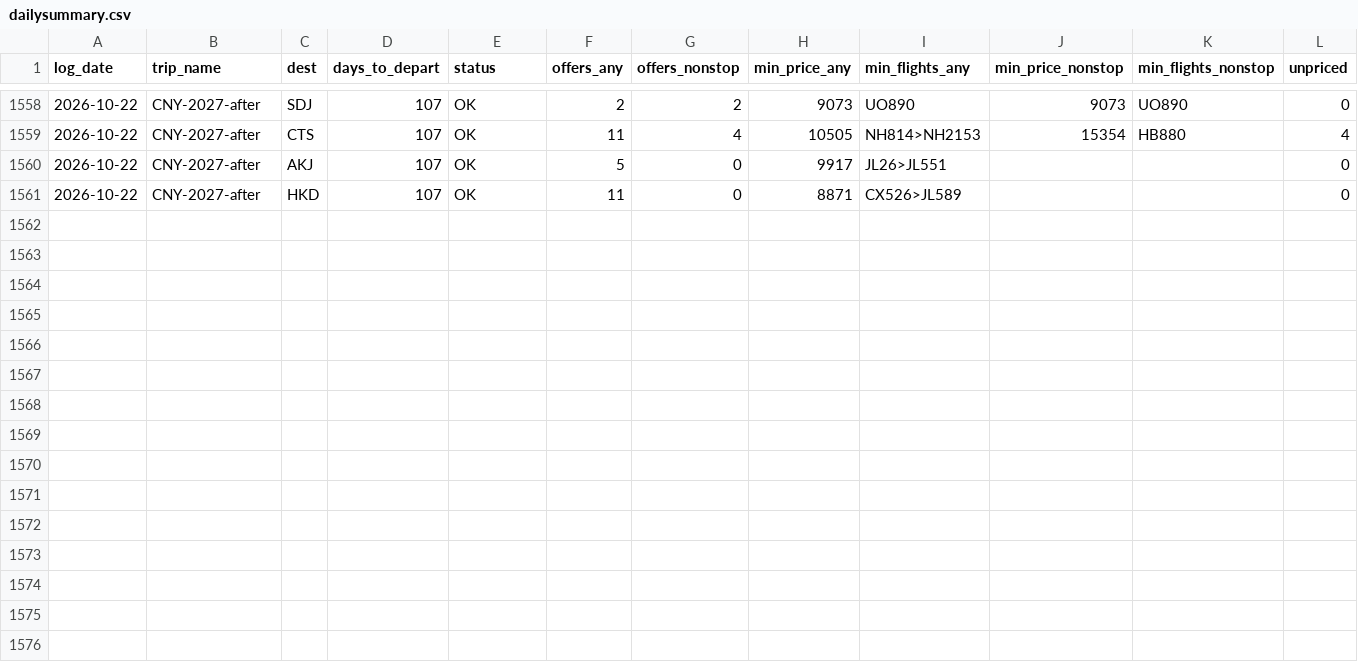
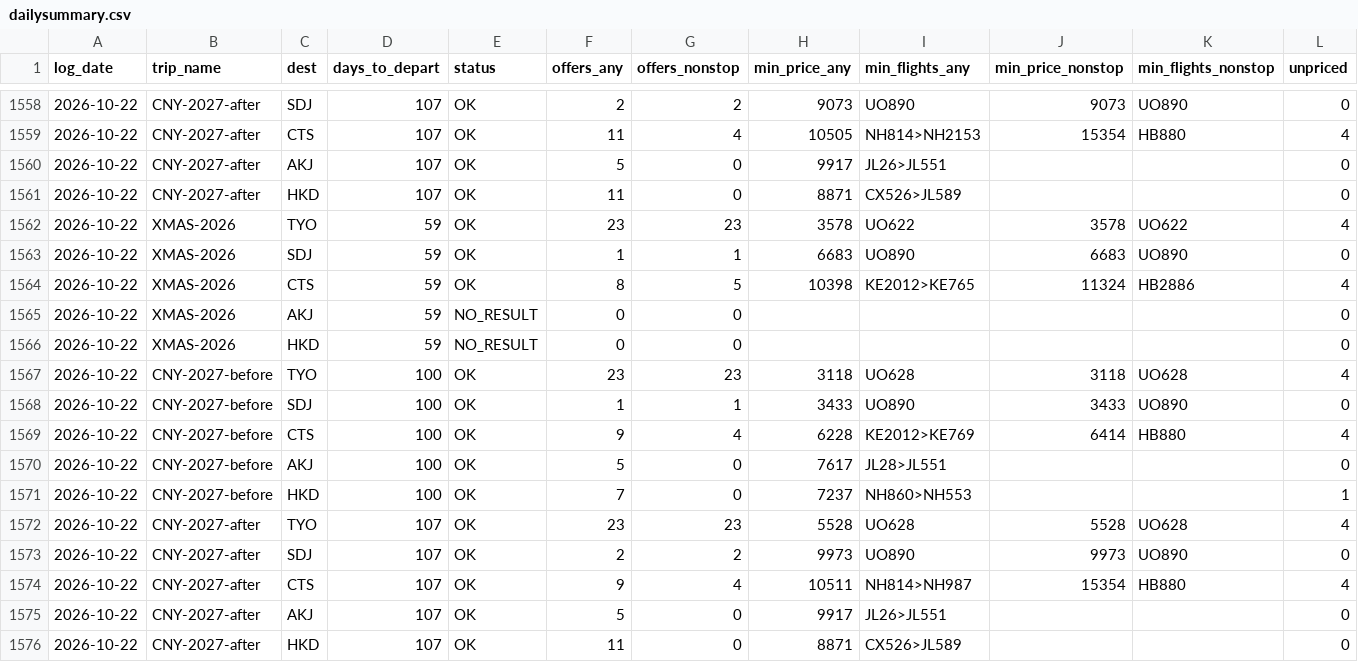
Before and after one commit to ngzzzho/flight-price-tracker, a CSV file: data/dailysummary.csv, drawn as a sheet; only a part is shown, gaps mark what is left out; rows hold the shown columns only; the diff names each change by its address in the sheet, - before the commit and + after, or states it on an @@ line.

```diff
--- a/data/dailysummary.csv
+++ b/data/dailysummary.csv
+row 1562: 2026-10-22 | XMAS-2026 | TYO | 59 | OK | 23 | 23 | 3578 | UO622 | 3578 | UO622 | 4
+row 1563: 2026-10-22 | XMAS-2026 | SDJ | 59 | OK | 1 | 1 | 6683 | UO890 | 6683 | UO890 | 0
+row 1564: 2026-10-22 | XMAS-2026 | CTS | 59 | OK | 8 | 5 | 10398 | KE2012>KE765 | 11324 | HB2886 | 4
+row 1565: 2026-10-22 | XMAS-2026 | AKJ | 59 | NO_RESULT | 0 | 0 |  |  |  |  | 0
+row 1566: 2026-10-22 | XMAS-2026 | HKD | 59 | NO_RESULT | 0 | 0 |  |  |  |  | 0
+row 1567: 2026-10-22 | CNY-2027-before | TYO | 100 | OK | 23 | 23 | 3118 | UO628 | 3118 | UO628 | 4
+row 1568: 2026-10-22 | CNY-2027-before | SDJ | 100 | OK | 1 | 1 | 3433 | UO890 | 3433 | UO890 | 0
+row 1569: 2026-10-22 | CNY-2027-before | CTS | 100 | OK | 9 | 4 | 6228 | KE2012>KE769 | 6414 | HB880 | 4
+row 1570: 2026-10-22 | CNY-2027-before | AKJ | 100 | OK | 5 | 0 | 7617 | JL28>JL551 |  |  | 0
+row 1571: 2026-10-22 | CNY-2027-before | HKD | 100 | OK | 7 | 0 | 7237 | NH860>NH553 |  |  | 1
+row 1572: 2026-10-22 | CNY-2027-after | TYO | 107 | OK | 23 | 23 | 5528 | UO628 | 5528 | UO628 | 4
+row 1573: 2026-10-22 | CNY-2027-after | SDJ | 107 | OK | 2 | 2 | 9973 | UO890 | 9973 | UO890 | 0
+row 1574: 2026-10-22 | CNY-2027-after | CTS | 107 | OK | 9 | 4 | 10511 | NH814>NH987 | 15354 | HB880 | 4
+row 1575: 2026-10-22 | CNY-2027-after | AKJ | 107 | OK | 5 | 0 | 9917 | JL26>JL551 |  |  | 0
+row 1576: 2026-10-22 | CNY-2027-after | HKD | 107 | OK | 11 | 0 | 8871 | CX526>JL589 |  |  | 0
```
Also changed, not shown: 1 other file.
